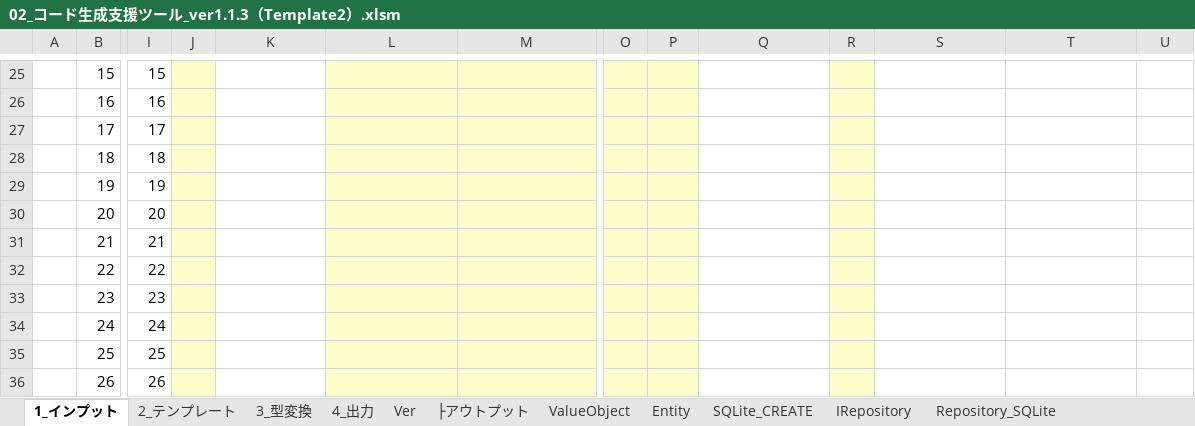
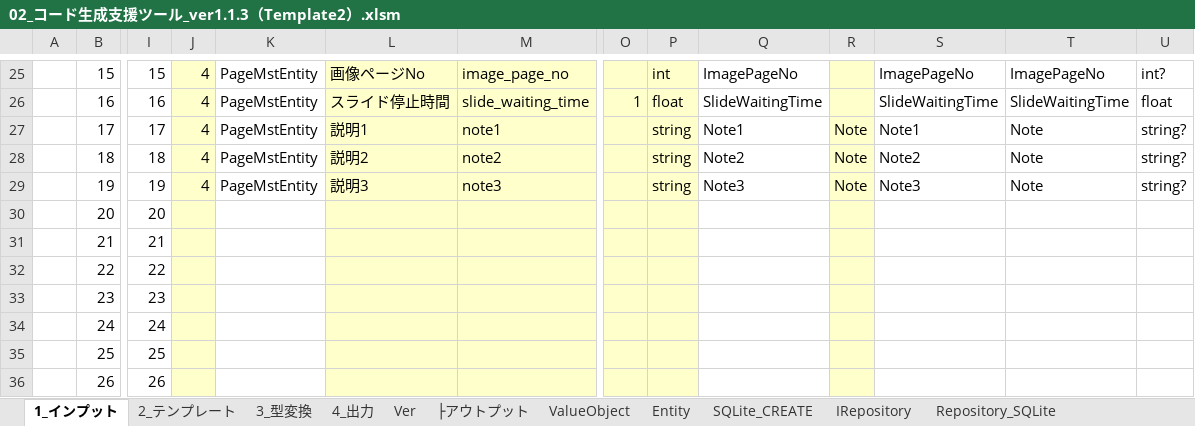
Before and after one commit to atman-33/template2-cs, an Excel workbook: Documents/02_コード生成支援ツール_ver1.1.3（Template2）.xlsm, sheet 1_インプット, drawn as a sheet; only a part is shown, gaps mark what is left out; values as stored, in another font and other column widths than the file's, no borders; table styles not drawn; the diff covers the shown part only; the diff names each change by its address in the sheet, - before the commit and + after, or states it on an @@ line.

```diff
--- a/Documents/02_コード生成支援ツール_ver1.1.3（Template2）.xlsm (sheet 1_インプット)
+++ b/Documents/02_コード生成支援ツール_ver1.1.3（Template2）.xlsm (sheet 1_インプット)
-J25:J29: (empty)
+J25:J29: 4
-K25:K29: (empty)
+K25:K29: PageMstEntity
-L25: (empty)
+L25: 画像ページNo
-M25: (empty)
+M25: image_page_no
-P25: (empty)
+P25: int
-Q25: (empty)
+Q25: ImagePageNo
-S25: (empty)
+S25: ImagePageNo
-T25: (empty)
+T25: ImagePageNo
-U25: (empty)
+U25: int?
-L26: (empty)
+L26: スライド停止時間
-M26: (empty)
+M26: slide_waiting_time
-O26: (empty)
+O26: 1
-P26: (empty)
+P26: float
-Q26: (empty)
+Q26: SlideWaitingTime
-S26: (empty)
+S26: SlideWaitingTime
-T26: (empty)
+T26: SlideWaitingTime
-U26: (empty)
+U26: float
-L27: (empty)
+L27: 説明1
-M27: (empty)
+M27: note1
-P27:P29: (empty)
+P27:P29: string
-Q27: (empty)
+Q27: Note1
-R27:R29: (empty)
+R27:R29: Note
-S27: (empty)
+S27: Note1
-T27:T29: (empty)
+T27:T29: Note
-U27:U29: (empty)
+U27:U29: string?
-L28: (empty)
+L28: 説明2
-M28: (empty)
+M28: note2
-Q28: (empty)
+Q28: Note2
-S28: (empty)
+S28: Note2
-L29: (empty)
+L29: 説明3
-M29: (empty)
+M29: note3
-Q29: (empty)
+Q29: Note3
-S29: (empty)
+S29: Note3
```
Also changed, not shown: 42 edited cells elsewhere in this sheet, sheet Entity, sheet Repository_SQLite, sheet ValueObject, sheet SQLite_CREATE, sheet Repository_Oracle, sheet IRepository, 1 more sheet, hidden cells, Documents/01_詳細設計書（Template2）.xlsx.
